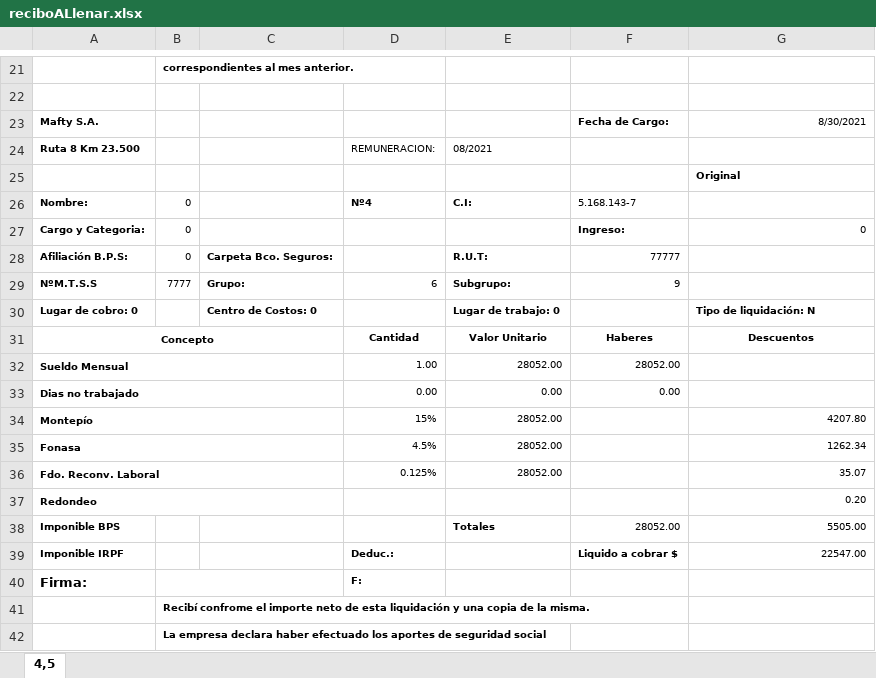
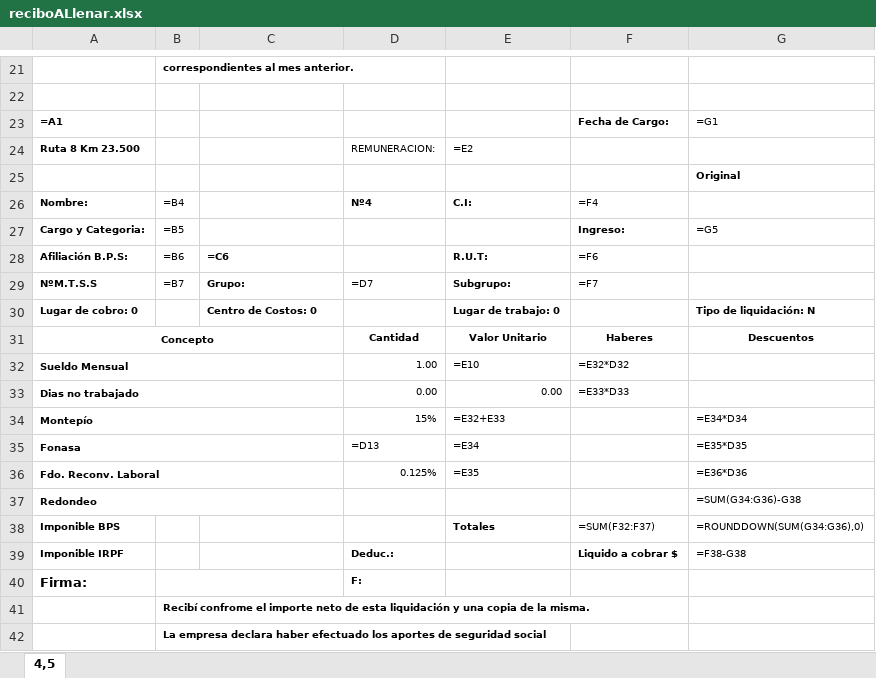
Before and after one commit to marcobaldi97/mafty, an Excel workbook: reciboALlenar.xlsx, sheet 4,5, drawn as a sheet; only a part is shown, gaps mark what is left out; values as stored, in another font and other column widths than the file's, no borders; formulas without a stored value are shown as written; removed rows and columns are numbered as before the commit, all else as after; the diff covers the shown part only; the diff names each change by its address in the sheet, - before the commit and + after, or states it on an @@ line.

Commit message:
Arregladas fechas y agregado un .exe

```diff
--- a/reciboALlenar.xlsx (sheet 4,5)
+++ b/reciboALlenar.xlsx (sheet 4,5)
-row 23: Mafty S.A. |  |  |  |  | Fecha de Cargo: | 8/30/2021
+row 23: =A1 |  |  |  |  | Fecha de Cargo: | =G1
-E24: 08/2021
+E24: =E2
-B26: 0
+B26: =B4
-F26: 5.168.143-7
+F26: =F4
-B27: 0
+B27: =B5
-G27: 0
+G27: =G5
-B28: 0
+B28: =B6
-C28: Carpeta Bco. Seguros:
+C28: =C6
-F28: 77777
+F28: =F6
-B29: 7777
+B29: =B7
-D29: 6
+D29: =D7
-F29: 9
+F29: =F7
-E32: 28052.00
+E32: =E10
-F32: 28052.00
+F32: =E32*D32
-F33: 0.00
+F33: =E33*D33
-E34: 28052.00
+E34: =E32+E33
-G34: 4207.80
+G34: =E34*D34
-row 35: Fonasa |  |  | 4.5% | 28052.00 |  | 1262.34
+row 35: Fonasa |  |  | =D13 | =E34 |  | =E35*D35
-E36: 28052.00
+E36: =E35
-G36: 35.07
+G36: =E36*D36
-G37: 0.20
+G37: =SUM(G34:G36)-G38
-F38: 28052.00
+F38: =SUM(F32:F37)
-G38: 5505.00
+G38: =ROUNDDOWN(SUM(G34:G36),0)
-G39: 22547.00
+G39: =F38-G38
```
Also changed, not shown: 12 edited cells elsewhere in this sheet, datosTrabajadores.xlsx, 8 other files.
